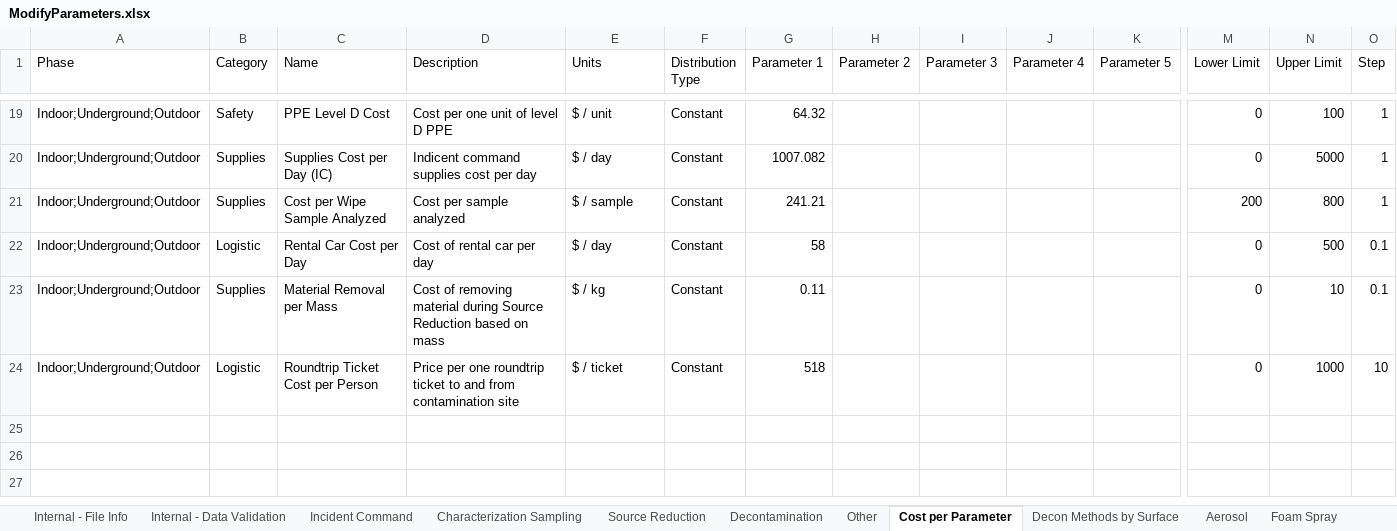
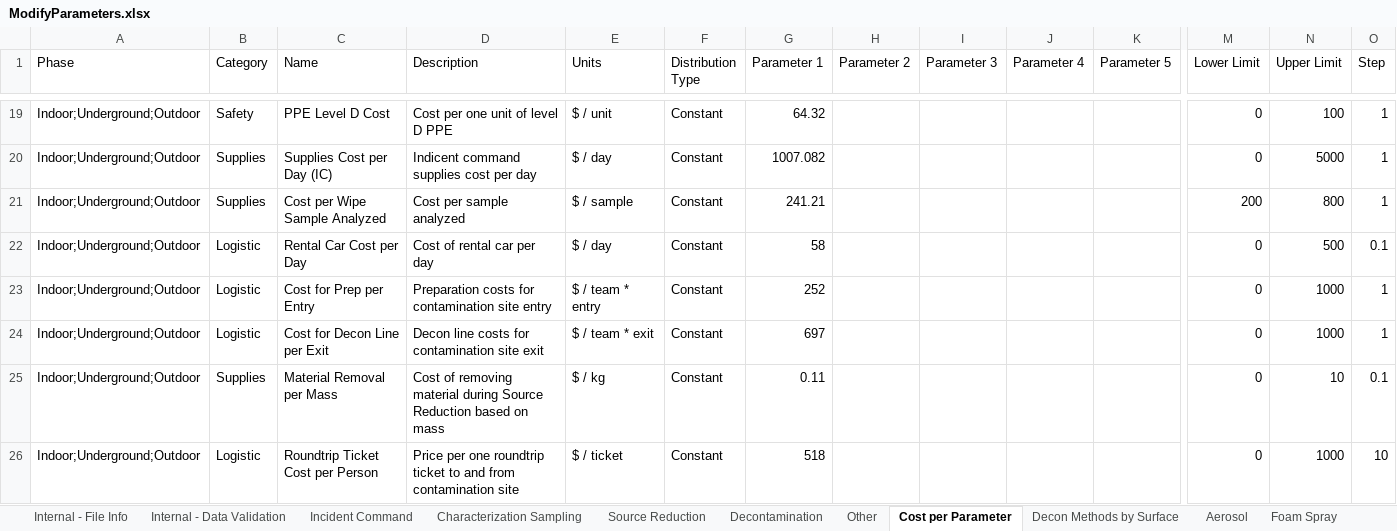
Before and after one commit to USEPA/EPADecon, an Excel workbook: InputFiles/ModifyParameters.xlsx, sheet Cost per Parameter, drawn as a sheet; only a part is shown, gaps mark what is left out; values as stored, in another font and other column widths than the file's, no borders; conditional formats and table styles not drawn; rows hold the shown columns only; the diff names each change by its address in the sheet, - before the commit and + after, or states it on an @@ line.

Commit message:
Added prep time and decon line time and costs to UTR OTD input file

```diff
--- a/InputFiles/ModifyParameters.xlsx (sheet Cost per Parameter)
+++ b/InputFiles/ModifyParameters.xlsx (sheet Cost per Parameter)
+row 23: Indoor;Underground;Outdoor | Logistic | Cost for Prep per Entry | Preparation costs for contamination site entry | $ / team * entry | Constant | 252 |  |  |  |  | 0 | 1000 | 1
+row 24: Indoor;Underground;Outdoor | Logistic | Cost for Decon Line per Exit | Decon line costs for contamination site exit | $ / team * exit | Constant | 697 |  |  |  |  | 0 | 1000 | 1
```
Also changed, not shown: sheet Source Reduction, sheet Characterization Sampling.
